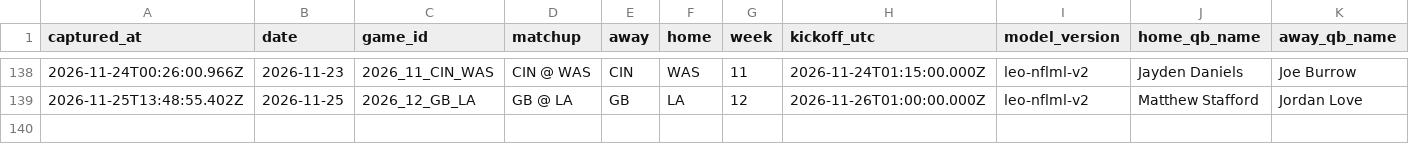
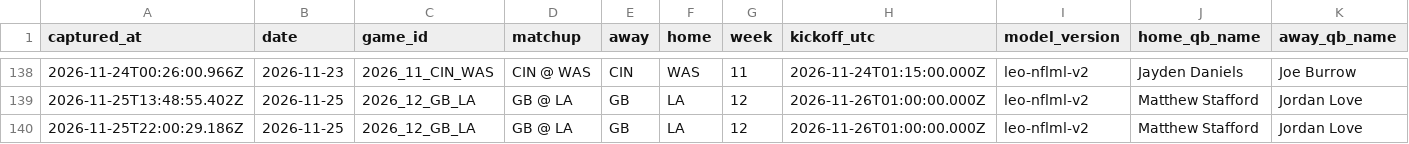
Before and after one commit to flychico/lydiaslab, a CSV file: data/nfl/ml-inputs-history.csv, drawn as a sheet; only a part is shown, gaps mark what is left out; rows hold the shown columns only; the diff names each change by its address in the sheet, - before the commit and + after, or states it on an @@ line.

```diff
--- a/data/nfl/ml-inputs-history.csv
+++ b/data/nfl/ml-inputs-history.csv
+row 140: 2026-11-25T22:00:29.186Z | 2026-11-25 | 2026_12_GB_LA | GB @ LA | GB | LA | 12 | 2026-11-26T01:00:00.000Z | leo-nflml-v2 | Matthew Stafford | Jordan Love
```
Also changed, not shown: data/nfl/prediction-history.csv, 16 other files.
